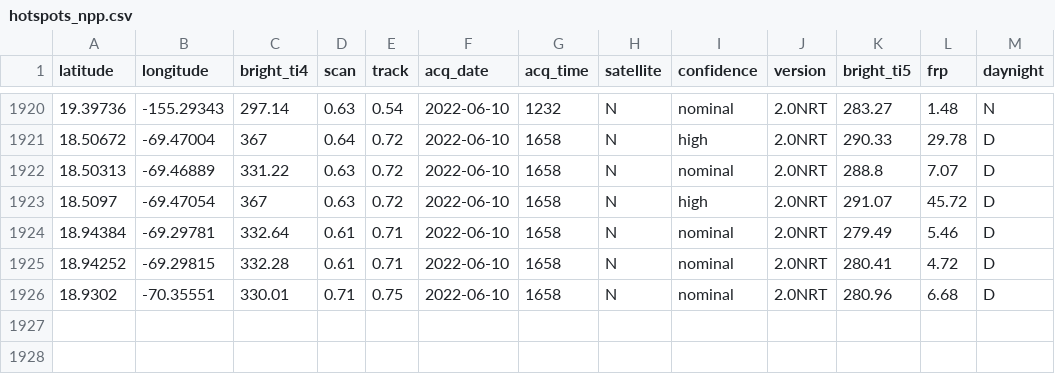
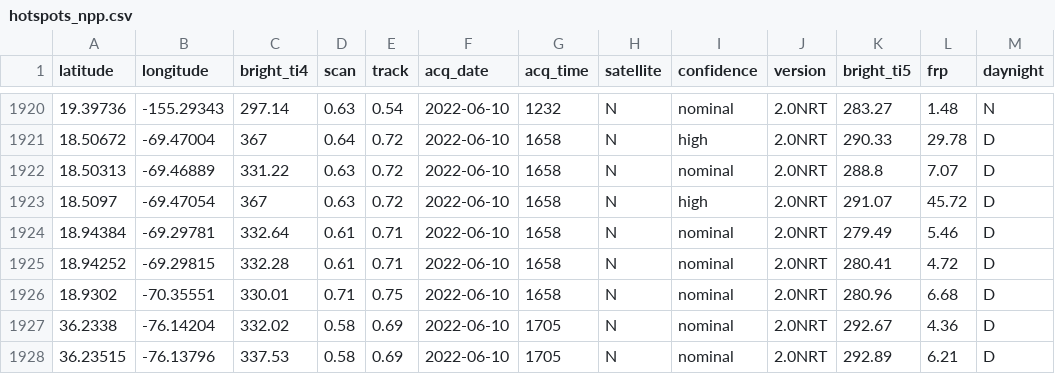
Before and after one commit to abcotvdata/wildfire_tracker, a CSV file: data/hotspots_npp.csv, drawn as a sheet; only a part is shown, gaps mark what is left out; the diff names each change by its address in the sheet, - before the commit and + after, or states it on an @@ line.

```diff
--- a/data/hotspots_npp.csv
+++ b/data/hotspots_npp.csv
+row 1927: 36.2338 | -76.14204 | 332.02 | 0.58 | 0.69 | 2022-06-10 | 1705 | N | nominal | 2.0NRT | 292.67 | 4.36 | D
+row 1928: 36.23515 | -76.13796 | 337.53 | 0.58 | 0.69 | 2022-06-10 | 1705 | N | nominal | 2.0NRT | 292.89 | 6.21 | D
```
Also changed, not shown: data/hotspots_modis.csv, 2 other files.
